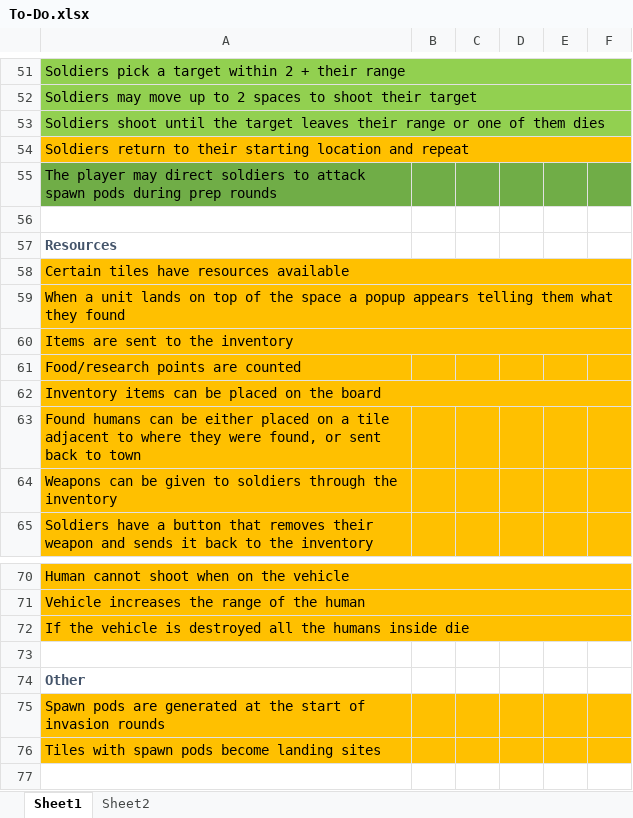
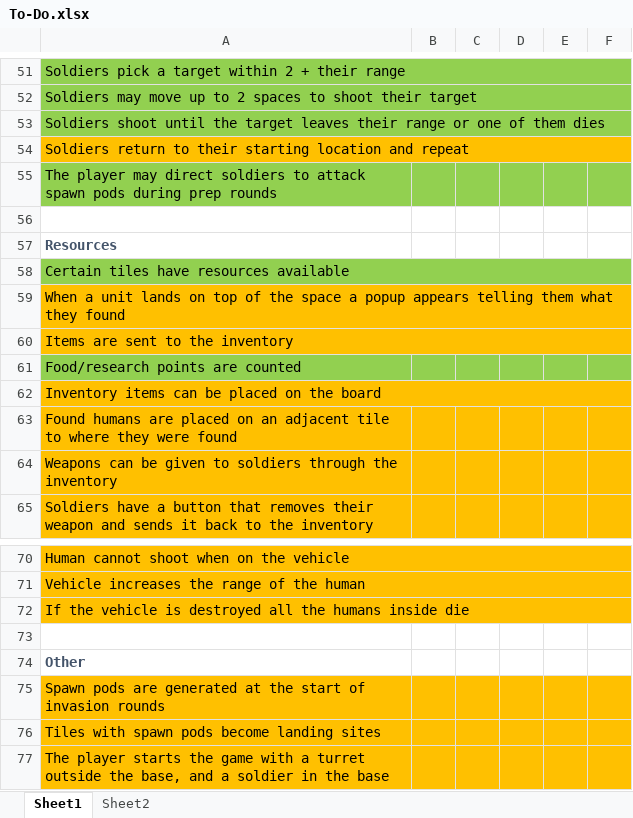
Before and after one commit to MizunoPK/Shiva, an Excel workbook: Production Documents/To-Do.xlsx, sheet Sheet1, drawn as a sheet; only a part is shown, gaps mark what is left out; values as stored, in another font and other column widths than the file's, no borders; the diff names each change by its address in the sheet, - before the commit and + after, or states it on an @@ line.

Commit message:
Working on the resource system. Each explorable tile has a list containing the percentage chance that the player will discover X resource. When a human is placed on or moves to an unexplored tile, then the exploreTile() function is called and picks a resource to give to the player. It currently just updates the dialogText with a basic message until something else is selected. Will be adding more discovered* functions soon to add more functionality to exploration

```diff
--- a/Production Documents/To-Do.xlsx (sheet Sheet1)
+++ b/Production Documents/To-Do.xlsx (sheet Sheet1)
-A55:F55 fill: #70AD47
+A55:F55 fill: #92D050
-A58:F58 fill: #FFC000
+A58:F58 fill: #92D050
-A61:F61 fill: #FFC000
+A61:F61 fill: #92D050
-A63: Found humans can be either placed on a tile adjacent to where they were found, or sent back to town
+A63: Found humans are placed on an adjacent tile to where they were found
+row 77: The player starts the game with a turret outside the base, and a soldier in the base
```
Also changed, not shown: 46 other files.
